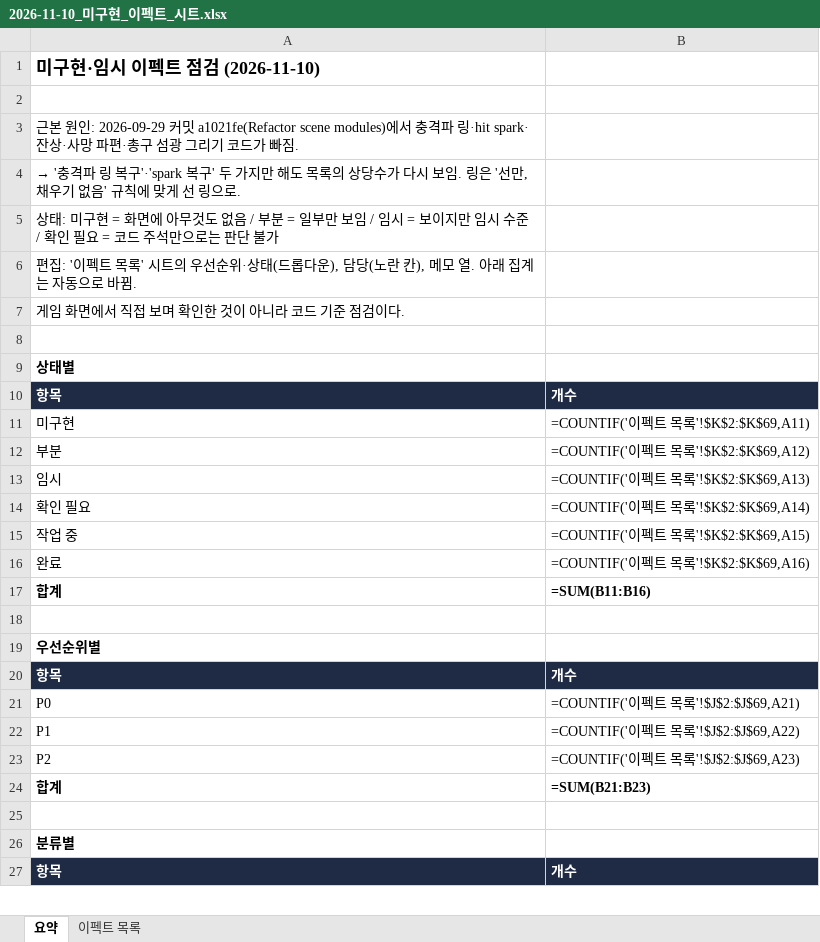
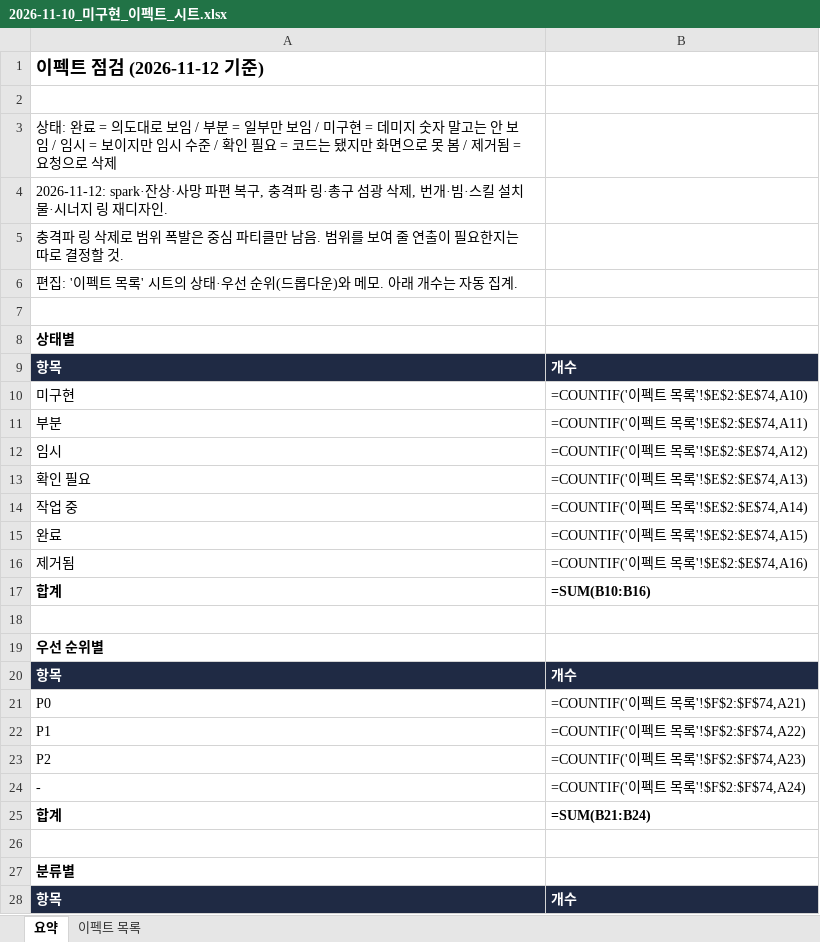
Before and after one commit to AxisNox42/Asteria, an Excel workbook: Docs/Progress/2026-11-10_미구현_이펙트_시트.xlsx, sheet 요약, drawn as a sheet; only a part is shown; values as stored, in another font and other column widths than the file's, no borders; formulas without a stored value are shown as written; removed rows and columns are numbered as before the commit, all else as after; the diff covers the shown part only; the diff names each change by its address in the sheet, - before the commit and + after, or states it on an @@ line.

```diff
--- a/Docs/Progress/2026-11-10_미구현_이펙트_시트.xlsx (sheet 요약)
+++ b/Docs/Progress/2026-11-10_미구현_이펙트_시트.xlsx (sheet 요약)
-A1: 미구현·임시 이펙트 점검 (2026-11-10)
+A1: 이펙트 점검 (2026-11-12 기준)
-A3: 근본 원인: 2026-09-29 커밋 a1021fe(Refactor scene modules)에서 충격파 링·hit spark·잔상·사망 파편·총구 섬광 그리기 코드가 빠짐.
+A3: 상태: 완료 = 의도대로 보임 / 부분 = 일부만 보임 / 미구현 = 데미지 숫자 말고는 안 보임 / 임시 = 보이지만 임시 수준 / 확인 필요 = 코드는 됐지만 화면으로 못 봄 / 제거됨 = 요청으로 삭제
-A4: → '충격파 링 복구'·'spark 복구' 두 가지만 해도 목록의 상당수가 다시 보임. 링은 '선만, 채우기 없음' 규칙에 맞게 선 링으로.
+A4: 2026-11-12: spark·잔상·사망 파편 복구, 충격파 링·총구 섬광 삭제, 번개·빔·스킬 설치물·시너지 링 재디자인.
-A5: 상태: 미구현 = 화면에 아무것도 없음 / 부분 = 일부만 보임 / 임시 = 보이지만 임시 수준 / 확인 필요 = 코드 주석만으로는 판단 불가
+A5: 충격파 링 삭제로 범위 폭발은 중심 파티클만 남음. 범위를 보여 줄 연출이 필요한지는 따로 결정할 것.
-A6: …시트의 우선순위·상태(드롭다운), 담당(노란 칸), 메모 열. 아래 집계는 자동으로 바뀜.
+A6: …시트의 상태·우선 순위(드롭다운)와 메모. 아래 개수는 자동 집계.
-row 7: 게임 화면에서 직접 보며 확인한 것이 아니라 코드 기준 점검이다.
-B10: =COUNTIF('이펙트 목록'!$K$2:$K$69,A11)
+B10: =COUNTIF('이펙트 목록'!$E$2:$E$74,A10)
-B11: =COUNTIF('이펙트 목록'!$K$2:$K$69,A12)
+B11: =COUNTIF('이펙트 목록'!$E$2:$E$74,A11)
-B12: =COUNTIF('이펙트 목록'!$K$2:$K$69,A13)
+B12: =COUNTIF('이펙트 목록'!$E$2:$E$74,A12)
-B13: =COUNTIF('이펙트 목록'!$K$2:$K$69,A14)
+B13: =COUNTIF('이펙트 목록'!$E$2:$E$74,A13)
-B14: =COUNTIF('이펙트 목록'!$K$2:$K$69,A15)
+B14: =COUNTIF('이펙트 목록'!$E$2:$E$74,A14)
-B15: =COUNTIF('이펙트 목록'!$K$2:$K$69,A16)
+B15: =COUNTIF('이펙트 목록'!$E$2:$E$74,A15)
+row 16: 제거됨 | =COUNTIF('이펙트 목록'!$E$2:$E$74,A16)
-B17: =SUM(B11:B16)
+B17: =SUM(B10:B16)
-A19: 우선순위별
+A19: 우선 순위별
-B21: =COUNTIF('이펙트 목록'!$J$2:$J$69,A21)
+B21: =COUNTIF('이펙트 목록'!$F$2:$F$74,A21)
-B22: =COUNTIF('이펙트 목록'!$J$2:$J$69,A22)
+B22: =COUNTIF('이펙트 목록'!$F$2:$F$74,A22)
-B23: =COUNTIF('이펙트 목록'!$J$2:$J$69,A23)
+B23: =COUNTIF('이펙트 목록'!$F$2:$F$74,A23)
+row 24: - | =COUNTIF('이펙트 목록'!$F$2:$F$74,A24)
-B25: =SUM(B21:B23)
+B25: =SUM(B21:B24)
```
Also changed, not shown: 7 removed rows and 7 edited cells elsewhere in this sheet, sheet 이펙트 목록, 26 other files.
